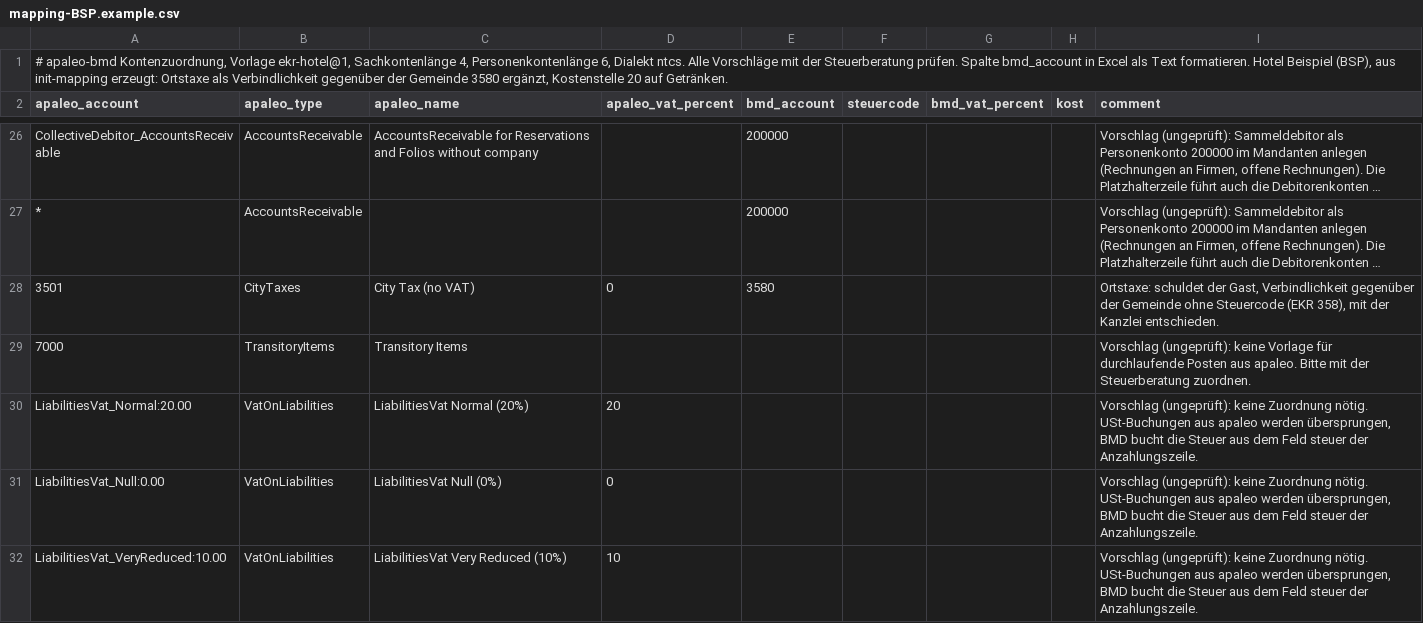
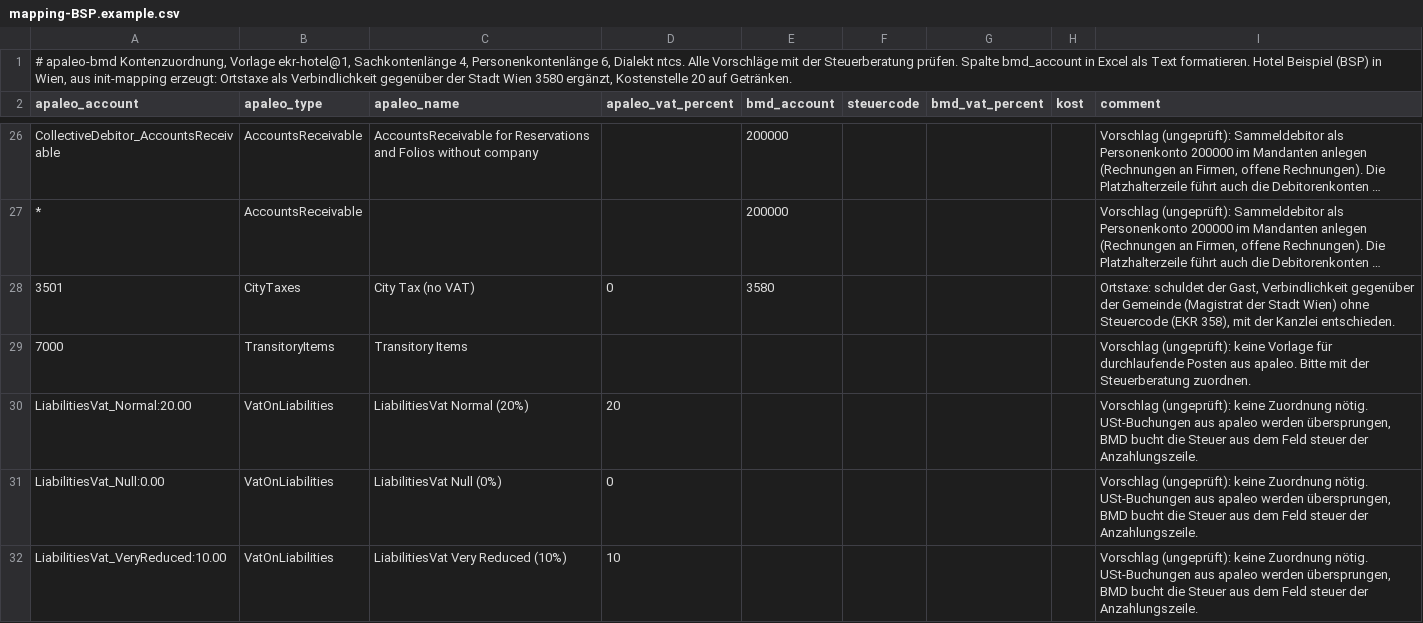
Before and after one commit to krautdawg/apaleo-bmd-export, a CSV file: docs/examples/mapping-BSP.example.csv, drawn as a sheet; only a part is shown, gaps mark what is left out; long unchanged cells end in …; the diff covers the shown part only; the diff names each change by its address in the sheet, - before the commit and + after, or states it on an @@ line.

```diff
--- a/docs/examples/mapping-BSP.example.csv
+++ b/docs/examples/mapping-BSP.example.csv
-A1 (apaleo_account): …Hotel Beispiel (BSP), aus init-mapping erzeugt: Ortstaxe als Verbindlichkeit gegenüber der Gemeinde 3580 ergänzt,…
+A1 (apaleo_account): …Hotel Beispiel (BSP) in Wien, aus init-mapping erzeugt: Ortstaxe als Verbindlichkeit gegenüber der Stadt Wien 3580 ergänzt,…
-I28 (comment): …der Gemeinde ohne Steuercode…
+I28 (comment): …der Gemeinde (Magistrat der Stadt Wien) ohne Steuercode…
```
Also changed, not shown: 4 added rows, 1 removed row and 5 edited cells elsewhere in this file, docs/examples/BMD_Buchungsimport_20260901-20260930_BSP.csv, examples/demo/mapping-BSP.csv, 49 other files.
